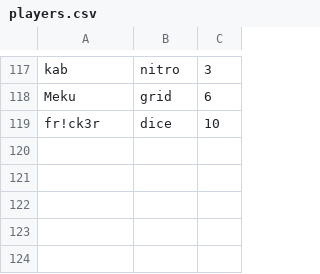
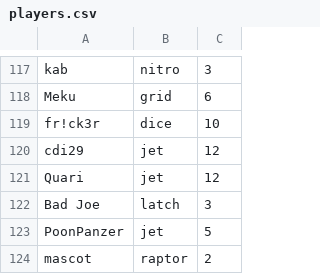
Before and after one commit to hyhydev/LLBImageGen, a CSV file: src/players.csv, drawn as a sheet; only a part is shown, gaps mark what is left out; the diff names each change by its address in the sheet, - before the commit and + after, or states it on an @@ line.

Commit message:
update player list

```diff
--- a/src/players.csv
+++ b/src/players.csv
+row 120: cdi29 | jet | 12
+row 121: Quari | jet | 12
+row 122: Bad Joe | latch | 3
+row 123: PoonPanzer | jet | 5
+row 124: mascot | raptor | 2
```
